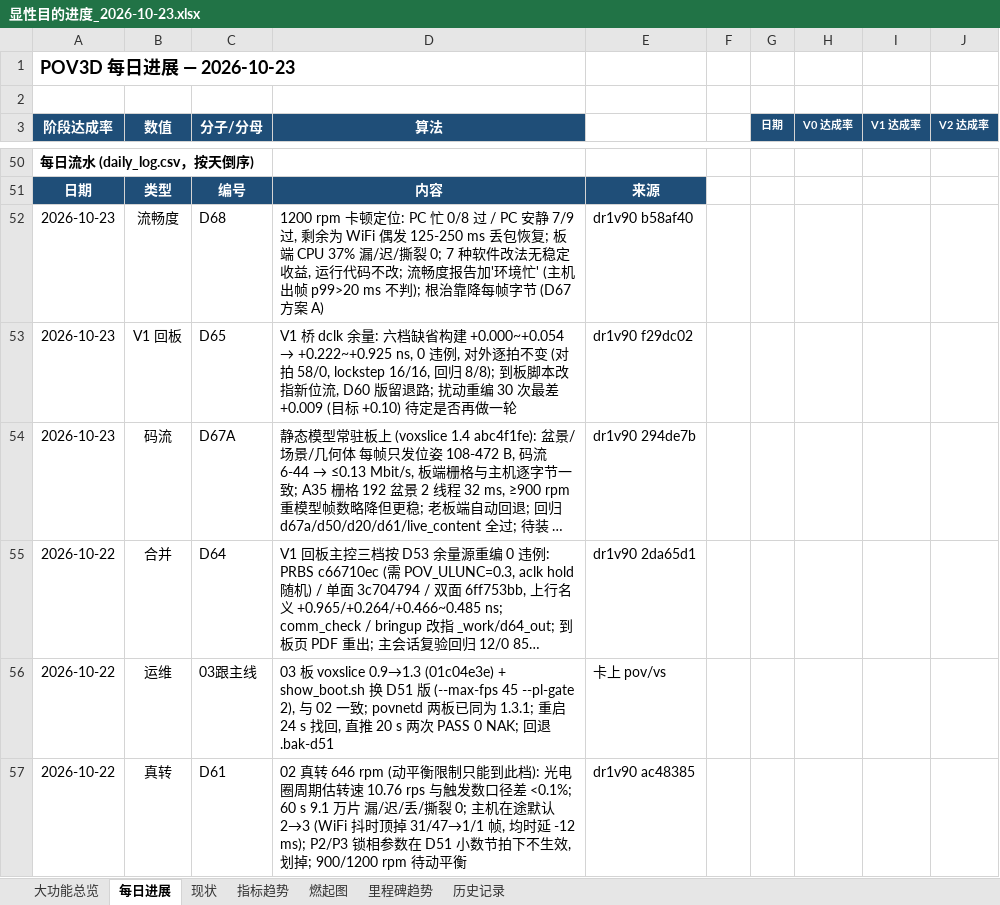
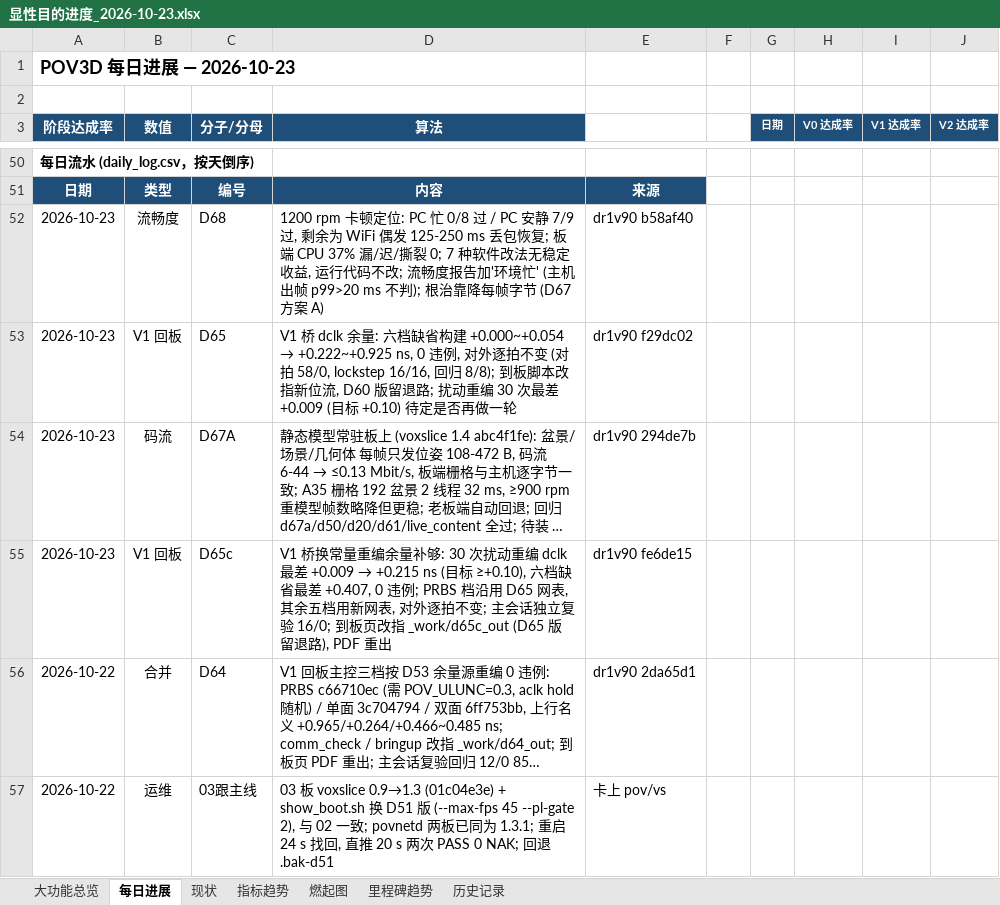
Before and after one commit to kiujkiu/zynq_pov, an Excel workbook: docs/progress/显性目的进度_2026-10-23.xlsx, sheet 每日进展, drawn as a sheet; only a part is shown, gaps mark what is left out; the shorter side is filled out with more unchanged rows; long unchanged cells end in …; values as stored, in another font and other column widths than the file's, no borders; charts and pictures not drawn; the diff names each change by its address in the sheet, - before the commit and + after, or states it on an @@ line.

```diff
--- a/docs/progress/显性目的进度_2026-10-23.xlsx (sheet 每日进展)
+++ b/docs/progress/显性目的进度_2026-10-23.xlsx (sheet 每日进展)
+row 55: 2026-10-23 | V1 回板 | D65c | V1 桥换常量重编余量补够: 30 次扰动重编 dclk 最差 +0.009 → +0.215 ns (目标 ≥+0.10), 六档缺省最差 +0.407, 0 违例; PRBS 档沿用 D65 网表, 其余五档用新网表, 对外逐拍不变; 主会话独立复验 16/0; 到板页改指 _work/d65c_out (D65 版留退路), PDF 重出 | dr1v90 fe6de15
```
Also changed, not shown: 4 other files.
